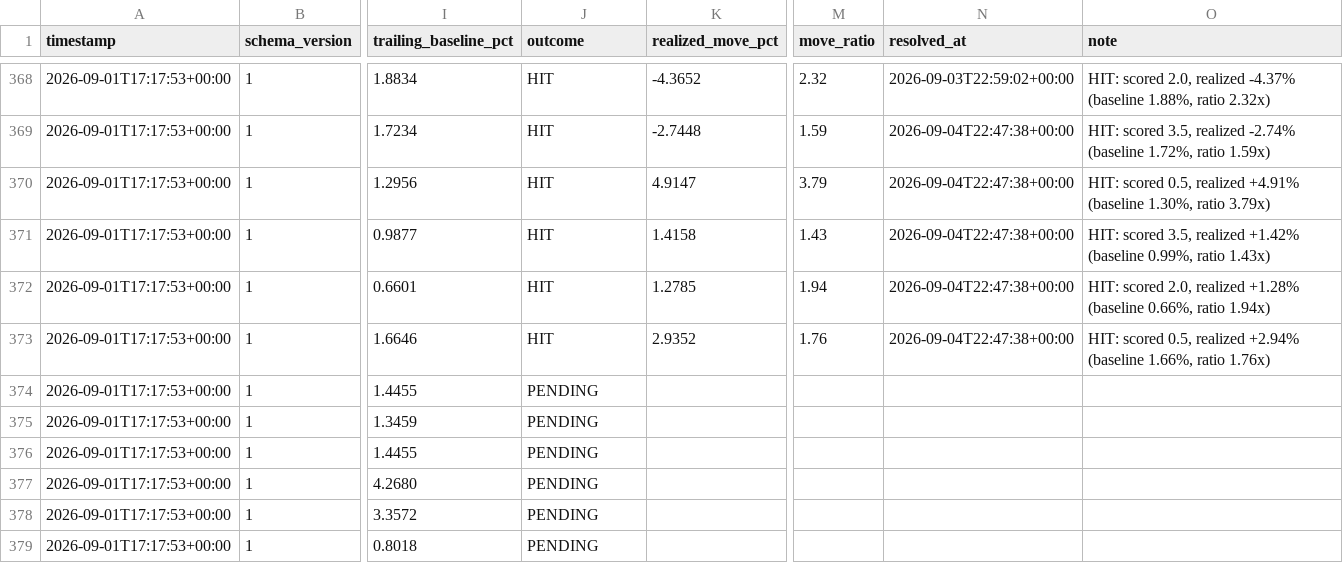
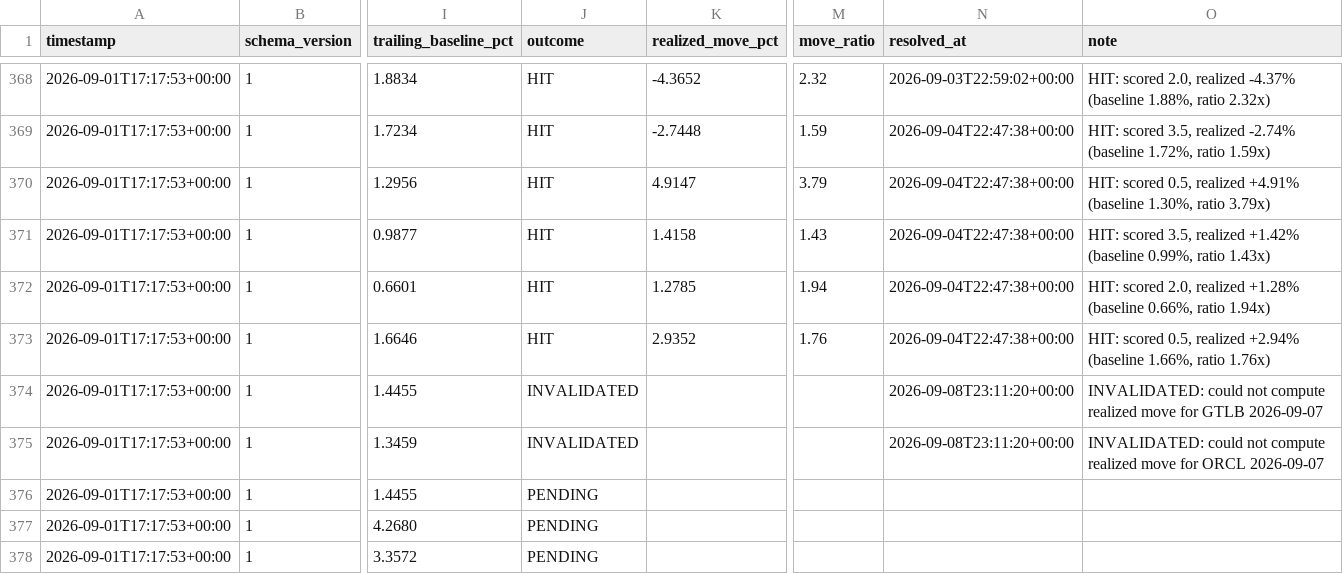
Before and after one commit to pawarraj8888/catalyst-engine, a CSV file: live_log/calls.csv, drawn as a sheet; only a part is shown, gaps mark what is left out; the shorter side is filled out with more unchanged rows; the diff names each change by its address in the sheet, - before the commit and + after, or states it on an @@ line.

```diff
--- a/live_log/calls.csv
+++ b/live_log/calls.csv
-J374:J375 (outcome): PENDING
+J374:J375 (outcome): INVALIDATED
-N374:N375 (resolved_at): (empty)
+N374:N375 (resolved_at): 2026-09-08T23:11:20+00:00
-O374 (note): (empty)
+O374 (note): INVALIDATED: could not compute realized move for GTLB 2026-09-07
-O375 (note): (empty)
+O375 (note): INVALIDATED: could not compute realized move for ORCL 2026-09-07
```
Also changed, not shown: 3 other files.
